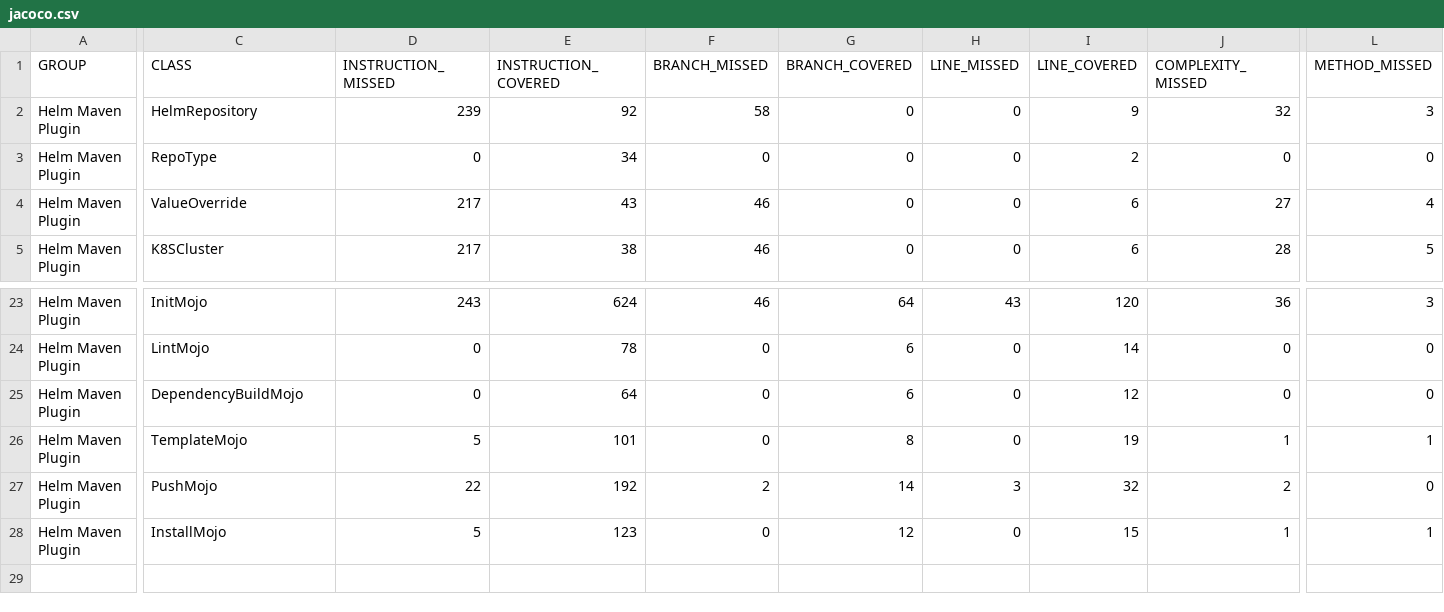
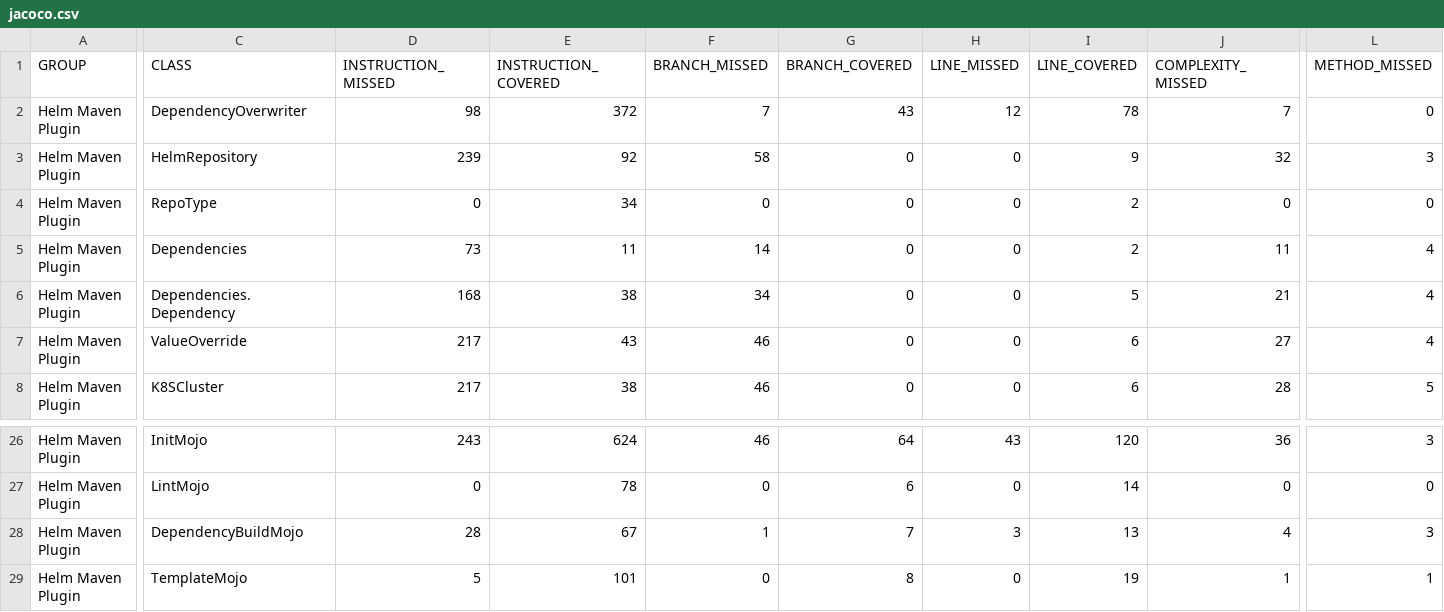
Before and after one commit to kokuwaio/maven-sites, a CSV file: helm-maven-plugin/6.9.1-SNAPSHOT/jacoco/jacoco.csv, drawn as a sheet; only a part is shown, gaps mark what is left out; the shorter side is filled out with more unchanged rows; addresses are those after the commit; rows hold the shown columns only; the diff names each change by its address in the sheet, - before the commit and + after, or states it on an @@ line.

Commit message:
Site: helm-maven-plugin/6.9.1-SNAPSHOT

```diff
--- a/helm-maven-plugin/6.9.1-SNAPSHOT/jacoco/jacoco.csv
+++ b/helm-maven-plugin/6.9.1-SNAPSHOT/jacoco/jacoco.csv
+row 2: Helm Maven Plugin | DependencyOverwriter | 98 | 372 | 7 | 43 | 12 | 78 | 7 | 0
+row 5: Helm Maven Plugin | Dependencies | 73 | 11 | 14 | 0 | 0 | 2 | 11 | 4
+row 6: Helm Maven Plugin | Dependencies.Dependency | 168 | 38 | 34 | 0 | 0 | 5 | 21 | 4
-D28 (INSTRUCTION_MISSED): 0
+D28 (INSTRUCTION_MISSED): 28
-E28 (INSTRUCTION_COVERED): 64
+E28 (INSTRUCTION_COVERED): 67
-F28 (BRANCH_MISSED): 0
+F28 (BRANCH_MISSED): 1
-G28 (BRANCH_COVERED): 6
+G28 (BRANCH_COVERED): 7
-H28 (LINE_MISSED): 0
+H28 (LINE_MISSED): 3
-I28 (LINE_COVERED): 12
+I28 (LINE_COVERED): 13
-J28 (COMPLEXITY_MISSED): 0
+J28 (COMPLEXITY_MISSED): 4
-L28 (METHOD_MISSED): 0
+L28 (METHOD_MISSED): 3
```
Also changed, not shown: 33 other files.
